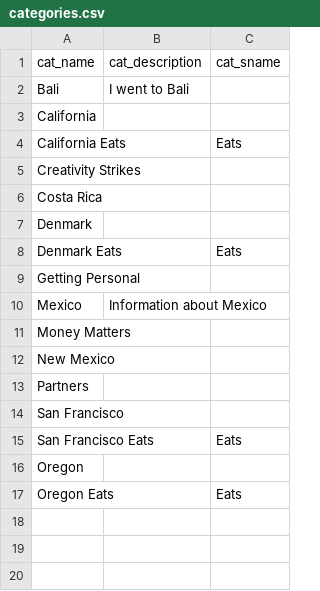
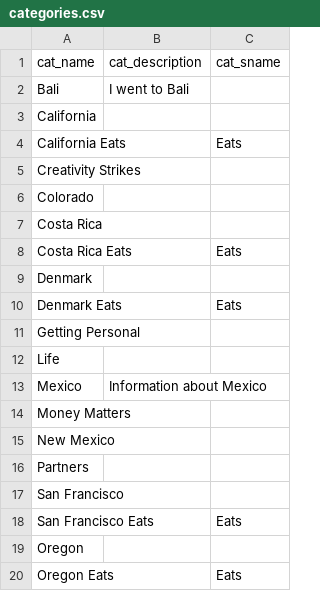
Before and after one commit to superduperfantastic/blog, a CSV file: _data/categories.csv, drawn as a sheet; the diff names each change by its address in the sheet, - before the commit and + after, or states it on an @@ line.

```diff
--- a/_data/categories.csv
+++ b/_data/categories.csv
+row 6: Colorado
+row 8: Costa Rica Eats |  | Eats
+row 12: Life
```
Also changed, not shown: 30 other files.
